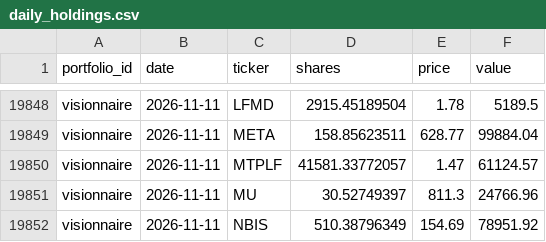
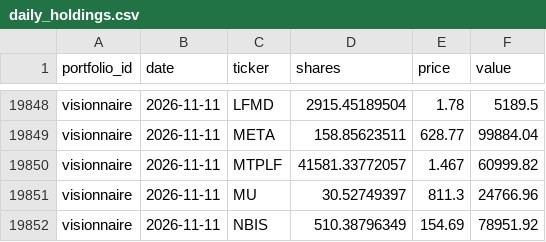
Before and after one commit to josselucas96-cmd/Specula, a CSV file: ledger/daily_holdings.csv, drawn as a sheet; only a part is shown, gaps mark what is left out; the diff covers the shown part only.

```diff
--- a/ledger/daily_holdings.csv
+++ b/ledger/daily_holdings.csv
@@ -19849,3 +19849,3 @@ visionnaire,2026-11-11,LFMD,2915.45189504,1.78,5189.5
 visionnaire,2026-11-11,META,158.85623511,628.77,99884.04
-visionnaire,2026-11-11,MTPLF,41581.33772057,1.47,61124.57
+visionnaire,2026-11-11,MTPLF,41581.33772057,1.467,60999.82
 visionnaire,2026-11-11,MU,30.52749397,811.3,24766.96
```
Also changed, not shown: 18 edited cells elsewhere in this file, 4 other files.
